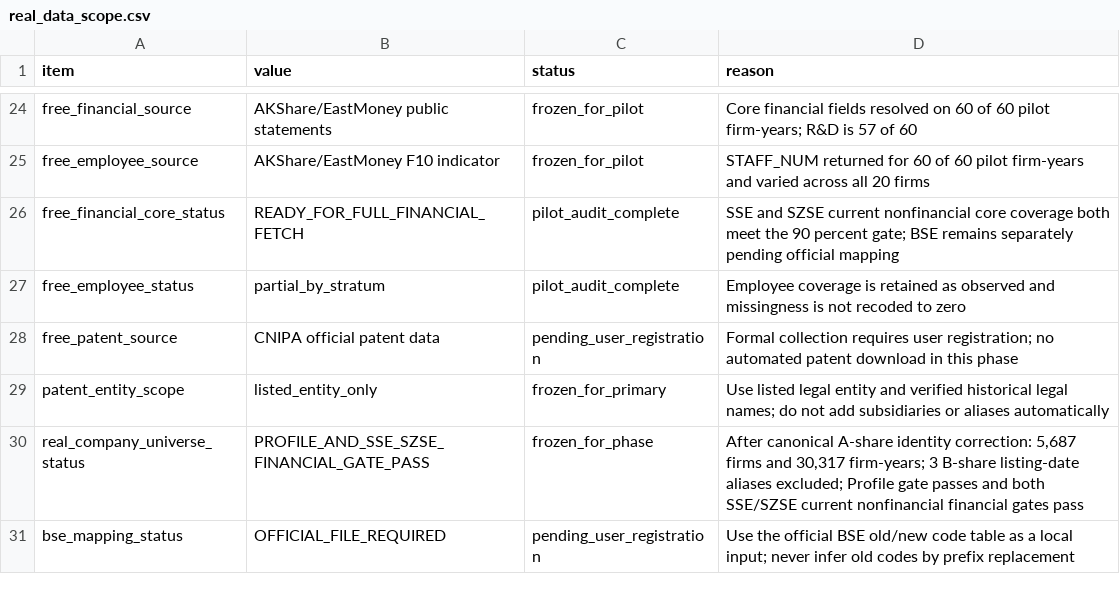
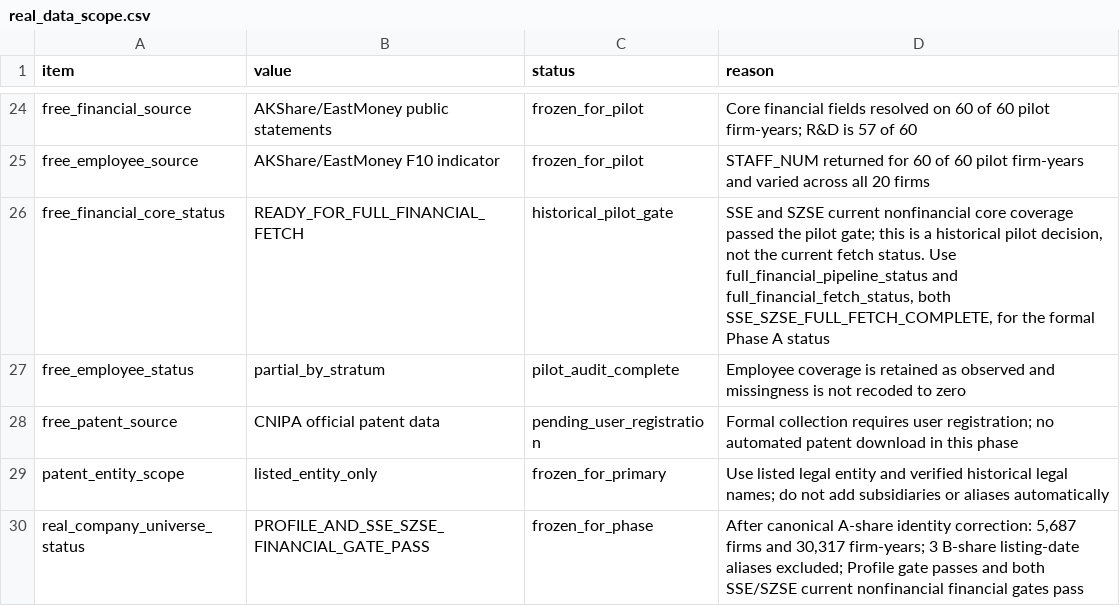
Before and after one commit to Kite-P/Research-Policy_Innovation_Demo, a CSV file: metadata/real_data_scope.csv, drawn as a sheet; only a part is shown, gaps mark what is left out; the shorter side is filled out with more unchanged rows.

Commit message:
docs: sync canonical entity-key status

```diff
--- a/metadata/real_data_scope.csv
+++ b/metadata/real_data_scope.csv
@@ -25,3 +25,3 @@ free_financial_source,AKShare/EastMoney public statements,frozen_for_pilot,Core
 free_employee_source,AKShare/EastMoney F10 indicator,frozen_for_pilot,STAFF_NUM returned for 60 of 60 pilot firm-years and varied across all 20 firms
-free_financial_core_status,READY_FOR_FULL_FINANCIAL_FETCH,pilot_audit_complete,SSE and SZSE current nonfinancial core coverage both meet the 90 percent gate; BSE remains separately pending official mapping
+free_financial_core_status,READY_FOR_FULL_FINANCIAL_FETCH,historical_pilot_gate,"SSE and SZSE current nonfinancial core coverage passed the pilot gate; this is a historical pilot decision, not the current fetch status. Use full_financial_pipeline_status and full_financial_fetch_status, both SSE_SZSE_FULL_FETCH_COMPLETE, for the formal Phase A status"
 free_employee_status,partial_by_stratum,pilot_audit_complete,Employee coverage is retained as observed and missingness is not recoded to zero
```
Also changed, not shown: 4 other files.
